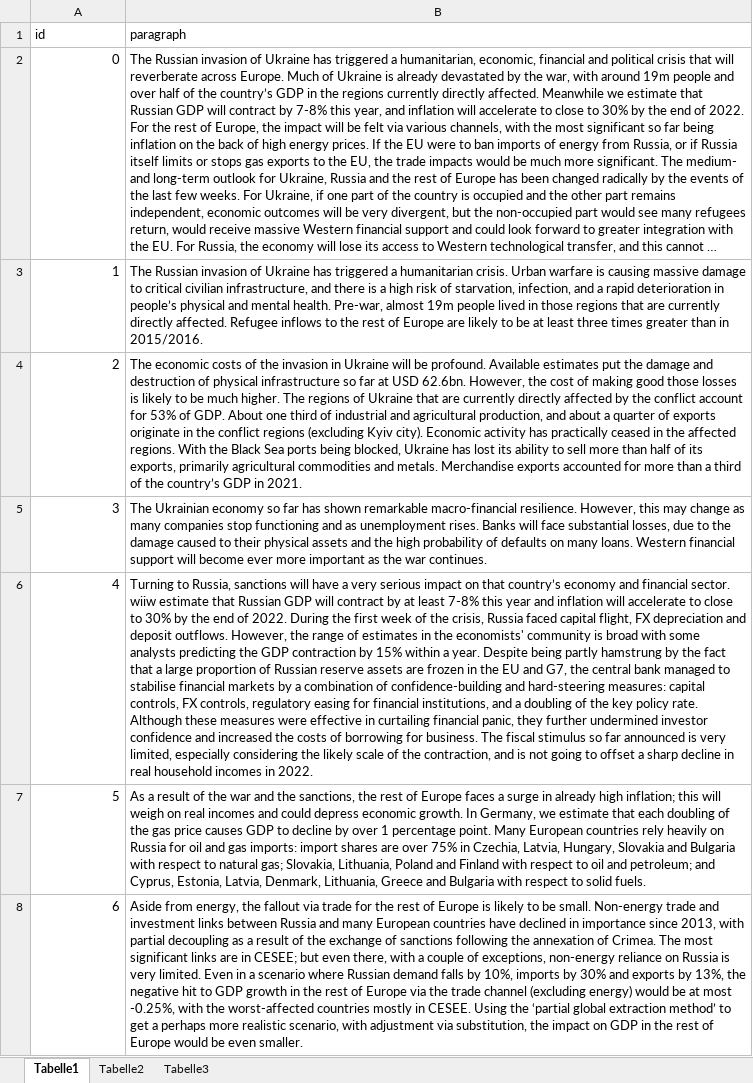
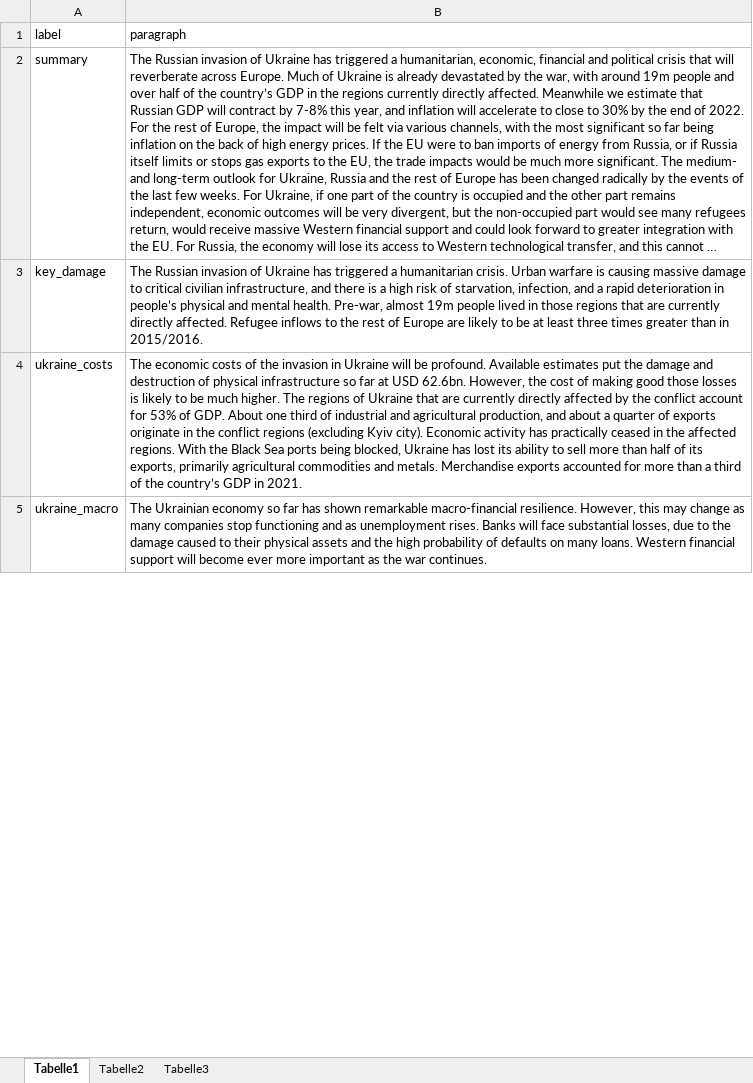
Before and after one commit to artkochnev/dashboarddb, an Excel workbook: assets/text.xlsx, sheet Tabelle1, drawn as a sheet; only a part is shown; long unchanged cells end in …; values as stored, in another font and other column widths than the file's, no borders; removed rows and columns are numbered as before the commit, all else as after; the diff covers the shown part only; the diff names each change by its address in the sheet, - before the commit and + after, or states it on an @@ line.

Commit message:
Updated the back-up excel files

```diff
--- a/assets/text.xlsx (sheet Tabelle1)
+++ b/assets/text.xlsx (sheet Tabelle1)
-A1: id
+A1: label
-A2 (label): 0
+A2 (label): summary
-A3 (label): 1
+A3 (label): key_damage
-A4 (label): 2
+A4 (label): ukraine_costs
-A5 (label): 3
+A5 (label): ukraine_macro
-row 6: 4 | Turning to Russia, sanctions will have a very serious impact on that country’s economy and financial sector. wiiw estimate that Russian GDP will contract by at least 7-8% this year and inflation will accelerate to close to 30% by the end of 2022. During the first week of the crisis, Russia faced capital flight, FX depreciation and deposit outflows. However, the range of estimates in the economists' community is broad with some analysts predicting the GDP contraction by 15% within a year. Despite being partly hamstrung by the fact that a large proportion of Russian reserve assets are frozen in the EU and G7, the central bank managed to stabilise financial markets by a combination of confidence-building and hard-steering measures: capital controls, FX controls, regulatory easing for financial institutions, and a doubling of the key policy rate. Although these measures were effective in curtailing financial panic, they further undermined investor confidence and increased the costs of borrowing for business. The fiscal stimulus so far announced is very limited, especially considering the likely scale of the contraction, and is not going to offset a sharp decline in real household incomes in 2022.
-row 7: 5 | As a result of the war and the sanctions, the rest of Europe faces a surge in already high inflation; this will weigh on real incomes and could depress economic growth. In Germany, we estimate that each doubling of the gas price causes GDP to decline by over 1 percentage point. Many European countries rely heavily on Russia for oil and gas imports: import shares are over 75% in Czechia, Latvia, Hungary, Slovakia and Bulgaria with respect to natural gas; Slovakia, Lithuania, Poland and Finland with respect to oil and petroleum; and Cyprus, Estonia, Latvia, Denmark, Lithuania, Greece and Bulgaria with respect to solid fuels.
-row 8: 6 | Aside from energy, the fallout via trade for the rest of Europe is likely to be small. Non-energy trade and investment links between Russia and many European countries have declined in importance since 2013, with partial decoupling as a result of the exchange of sanctions following the annexation of Crimea. The most significant links are in CESEE; but even there, with a couple of exceptions, non-energy reliance on Russia is very limited. Even in a scenario where Russian demand falls by 10%, imports by 30% and exports by 13%, the negative hit to GDP growth in the rest of Europe via the trade channel (excluding energy) would be at most -0.25%, with the worst-affected countries mostly in CESEE. Using the ‘partial global extraction method’ to get a perhaps more realistic scenario, with adjustment via substitution, the impact on GDP in the rest of Europe would be even smaller.
```
Also changed, not shown: 12 added rows and 7 removed rows elsewhere in this sheet, 7 other files.
